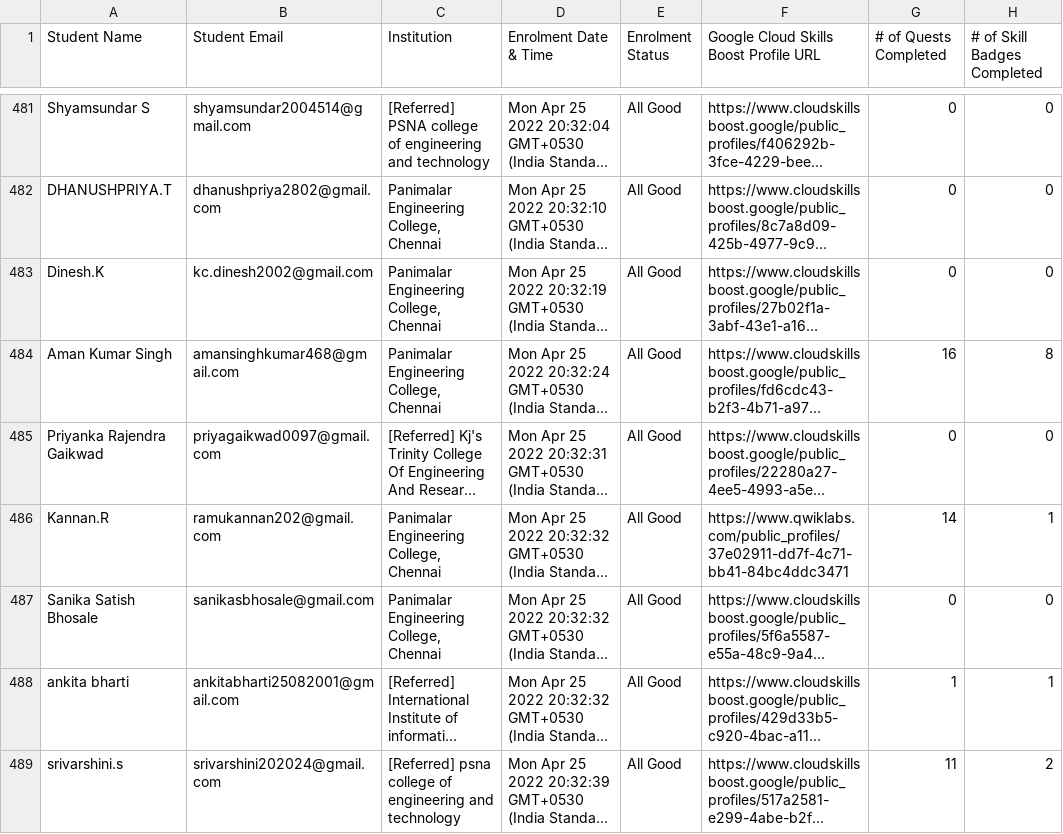
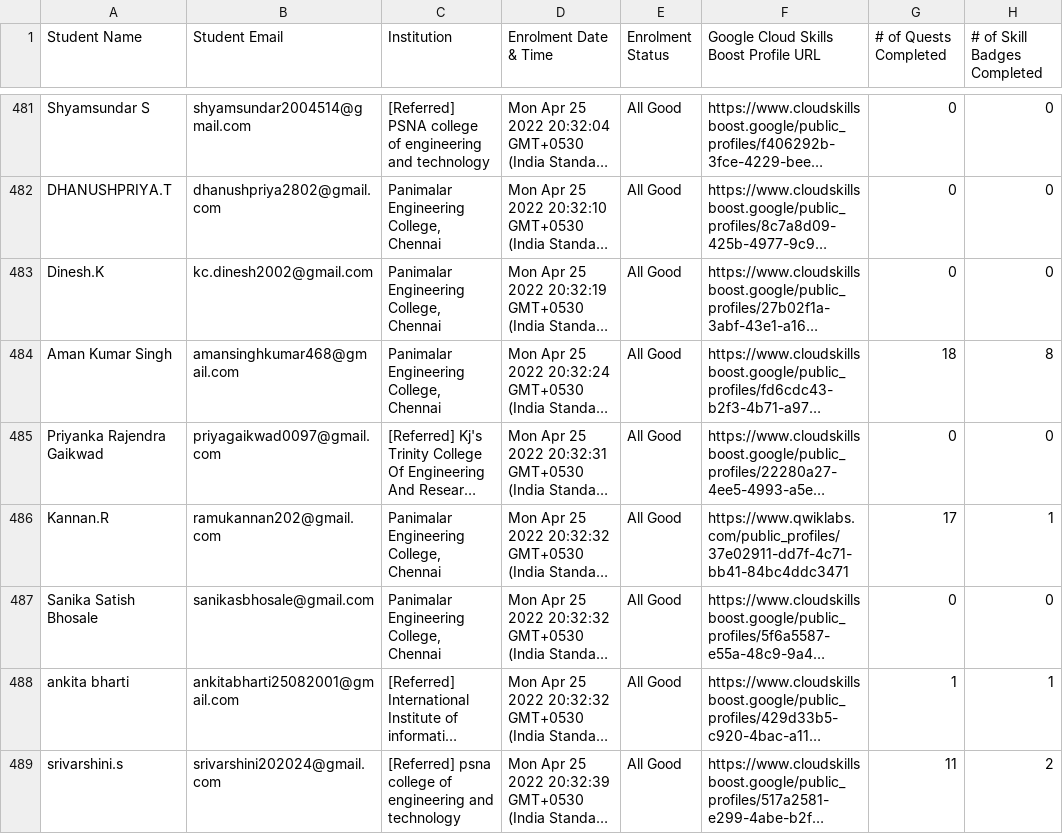
Before and after one commit to nichmomanyi/DailyProgressReport, a CSV file: data/20-06.csv (was data/19-06.csv), drawn as a sheet; only a part is shown, gaps mark what is left out; long unchanged cells end in …; the diff covers the shown part only; the diff names each change by its address in the sheet, - before the commit and + after, or states it on an @@ line.

```diff
--- a/data/19-06.csv
+++ b/data/20-06.csv
-G484 (# of Quests Completed): 16
+G484 (# of Quests Completed): 18
-G486 (# of Quests Completed): 14
+G486 (# of Quests Completed): 17
```
Also changed, not shown: 100 edited cells elsewhere in this file, 1 other file.
